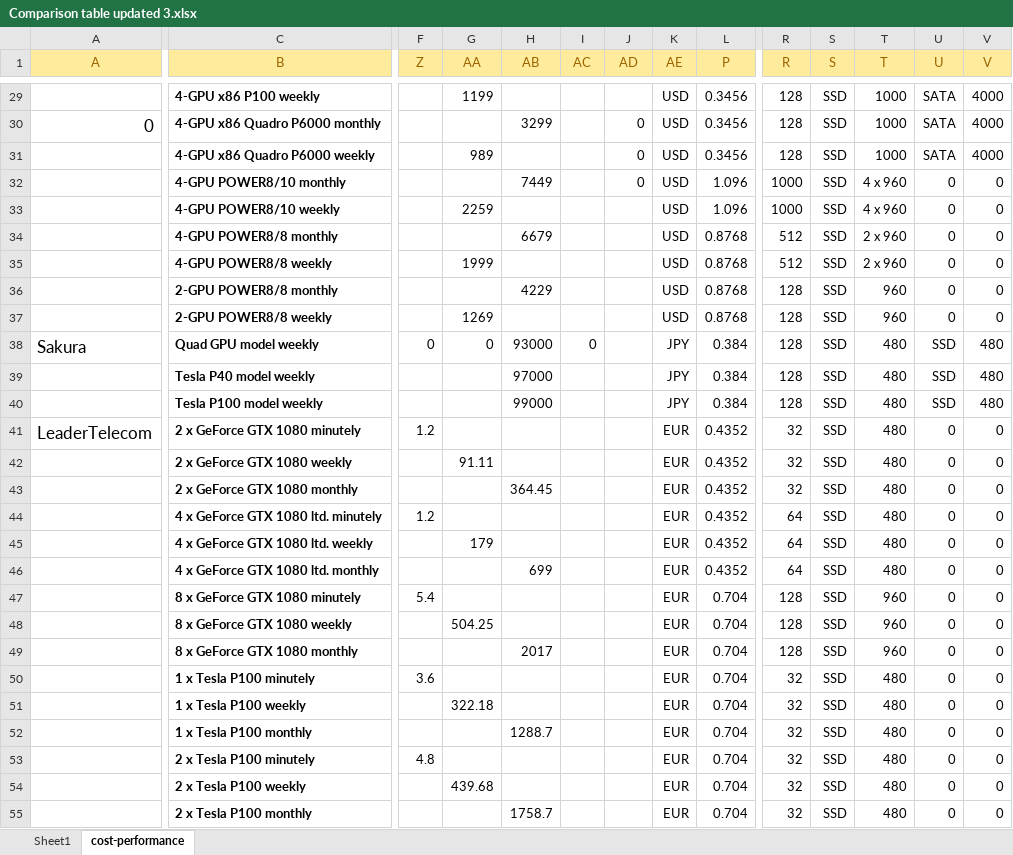
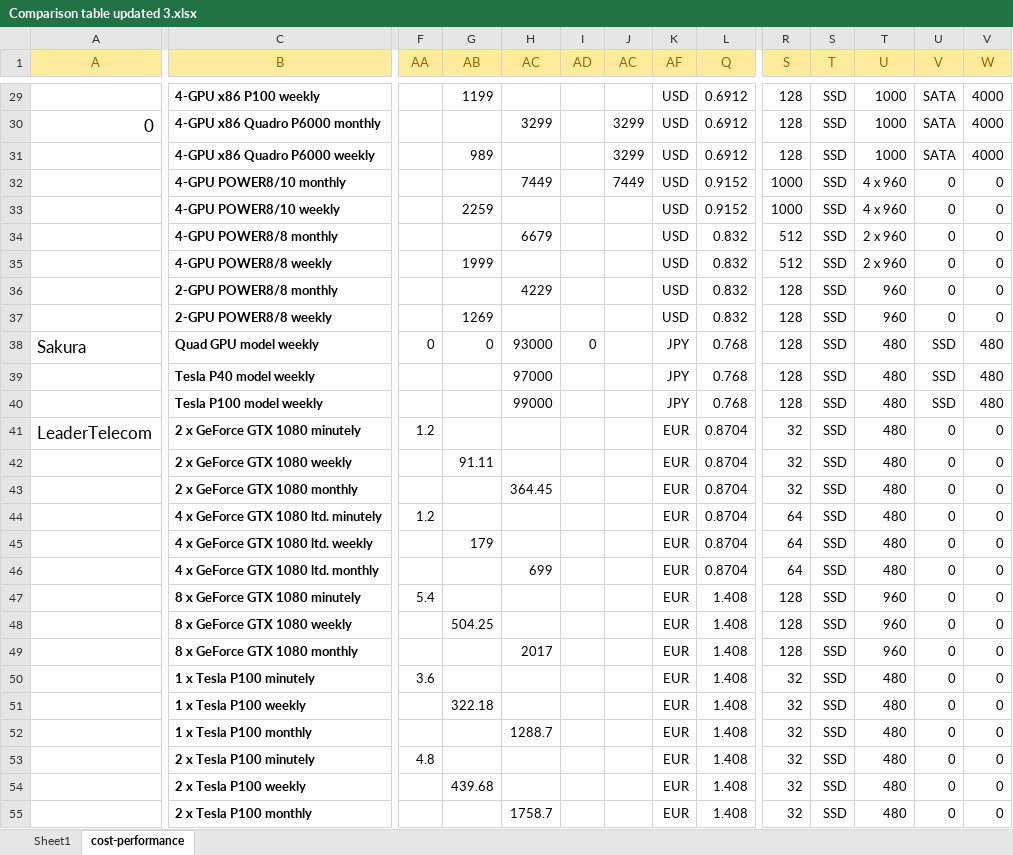
Before and after one commit to pyotr777/cloud_providers, an Excel workbook: Comparison table updated 3.xlsx, sheet cost-performance, drawn as a sheet; only a part is shown, gaps mark what is left out; values as stored, in another font and other column widths than the file's, no borders; conditional formats not drawn; the diff covers the shown part only; the diff names each change by its address in the sheet, - before the commit and + after, or states it on an @@ line.

```diff
--- a/Comparison table updated 3.xlsx (sheet cost-performance)
+++ b/Comparison table updated 3.xlsx (sheet cost-performance)
-F1: Z
+F1: AA
-G1: AA
+G1: AB
-H1: AB
+H1: AC
-I1: AC
+I1: AD
-J1: AD
+J1: AC
-K1: AE
+K1: AF
-L1: P
+L1: Q
-R1: R
+R1: S
-S1: S
+S1: T
-T1: T
+T1: U
-U1: U
+U1: V
-V1: V
+V1: W
-L29:L31 (Q): 0.3456
+L29:L31 (Q): 0.6912
-J30:J31 (AC): 0
+J30:J31 (AC): 3299
-J32 (AC): 0
+J32 (AC): 7449
-L32:L33 (Q): 1.096
+L32:L33 (Q): 0.9152
-L34:L37 (Q): 0.8768
+L34:L37 (Q): 0.832
-L38:L40 (Q): 0.384
+L38:L40 (Q): 0.768
-L41:L46 (Q): 0.4352
+L41:L46 (Q): 0.8704
-L47:L55 (Q): 0.704
+L47:L55 (Q): 1.408
```
Also changed, not shown: 64 edited cells and cell formats elsewhere in this sheet, sheet Sheet1, formulas that keep their value, 1 other file.
